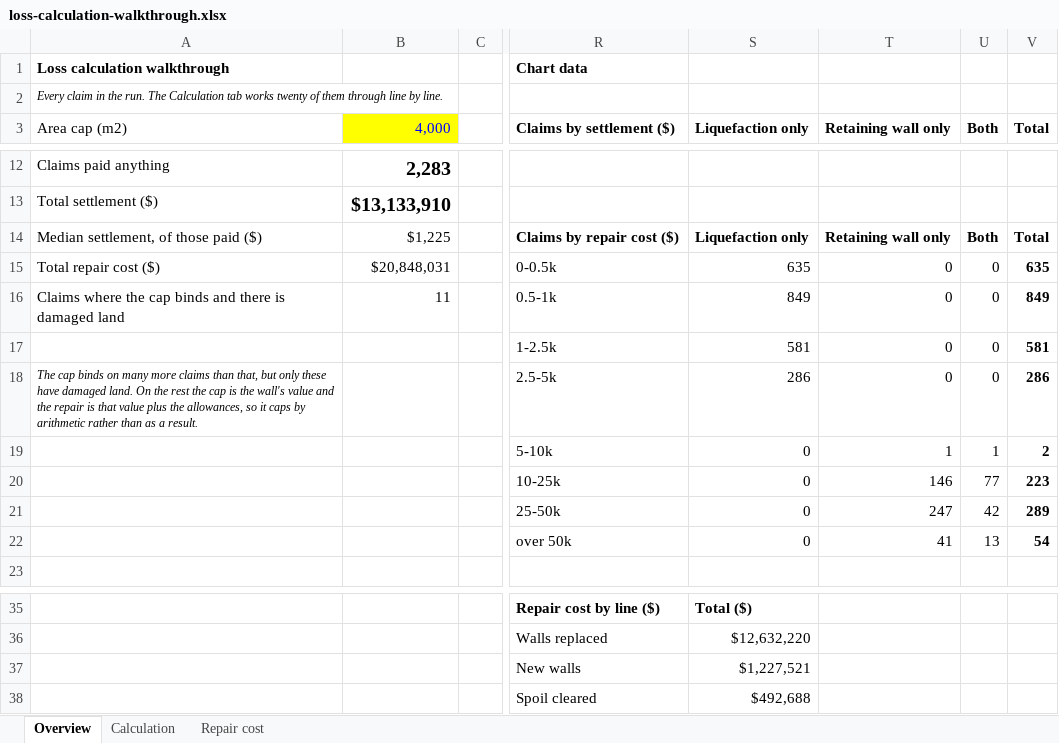
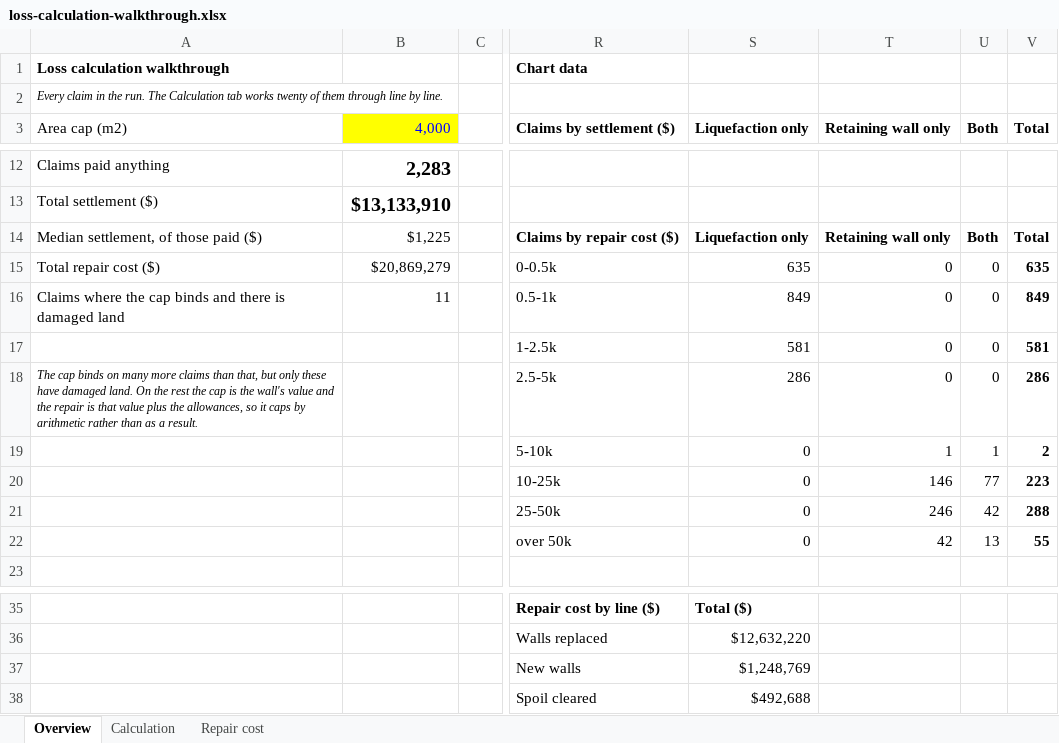
Before and after one commit to maximmillen-tnt/p-1017473.2003-nhc-land-loss, an Excel workbook: report/loss/calc-walkthrough/loss-calculation-walkthrough.xlsx, sheet Overview, drawn as a sheet; only a part is shown, gaps mark what is left out; values as stored, in another font and other column widths than the file's, no borders; charts and pictures not drawn; the diff names each change by its address in the sheet, - before the commit and + after, or states it on an @@ line.

```diff
--- a/report/loss/calc-walkthrough/loss-calculation-walkthrough.xlsx (sheet Overview)
+++ b/report/loss/calc-walkthrough/loss-calculation-walkthrough.xlsx (sheet Overview)
-B15 (4,000): $20,848,031
+B15 (4,000): $20,869,279
-T21 (Retaining wall only): 247
+T21 (Retaining wall only): 246
-V21 (Total): 289
+V21 (Total): 288
-T22 (Retaining wall only): 41
+T22 (Retaining wall only): 42
-V22 (Total): 54
+V22 (Total): 55
-S37 (Liquefaction only): $1,227,521
+S37 (Liquefaction only): $1,248,769
```
Also changed, not shown: sheet Repair cost, sheet Calculation, 12 other files.
